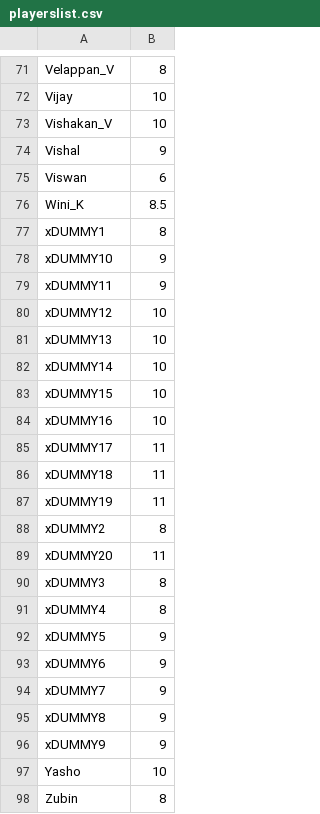
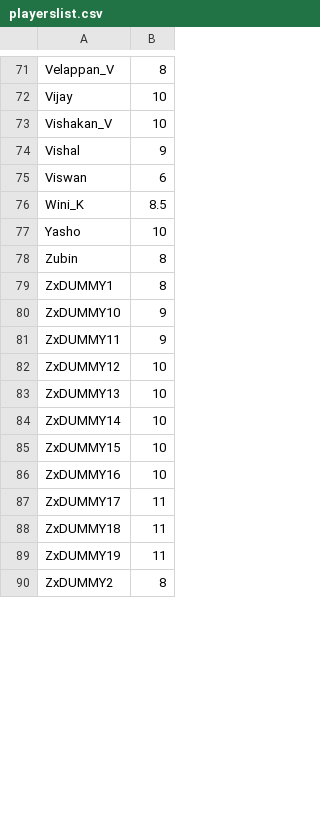
Before and after one commit to jayachandrangs/CityWestBadmintionClub, a CSV file: playerslist.csv, drawn as a sheet; only a part is shown, gaps mark what is left out; removed rows and columns are numbered as before the commit, all else as after; the diff covers the shown part only; the diff names each change by its address in the sheet, - before the commit and + after, or states it on an @@ line.

```diff
--- a/playerslist.csv
+++ b/playerslist.csv
-row 77: xDUMMY1 | 8
-row 78: xDUMMY10 | 9
-row 79: xDUMMY11 | 9
-row 80: xDUMMY12 | 10
-row 81: xDUMMY13 | 10
-row 82: xDUMMY14 | 10
-row 83: xDUMMY15 | 10
-row 84: xDUMMY16 | 10
-row 85: xDUMMY17 | 11
-row 86: xDUMMY18 | 11
-row 87: xDUMMY19 | 11
-row 88: xDUMMY2 | 8
-row 89: xDUMMY20 | 11
-row 90: xDUMMY3 | 8
-row 91: xDUMMY4 | 8
-row 92: xDUMMY5 | 9
-row 93: xDUMMY6 | 9
-row 94: xDUMMY7 | 9
-row 95: xDUMMY8 | 9
-row 96: xDUMMY9 | 9
+row 79: ZxDUMMY1 | 8
+row 80: ZxDUMMY10 | 9
+row 81: ZxDUMMY11 | 9
+row 82: ZxDUMMY12 | 10
+row 83: ZxDUMMY13 | 10
+row 84: ZxDUMMY14 | 10
+row 85: ZxDUMMY15 | 10
+row 86: ZxDUMMY16 | 10
+row 87: ZxDUMMY17 | 11
+row 88: ZxDUMMY18 | 11
+row 89: ZxDUMMY19 | 11
+row 90: ZxDUMMY2 | 8
```
Also changed, not shown: 8 added rows elsewhere in this file, 4 other files.
